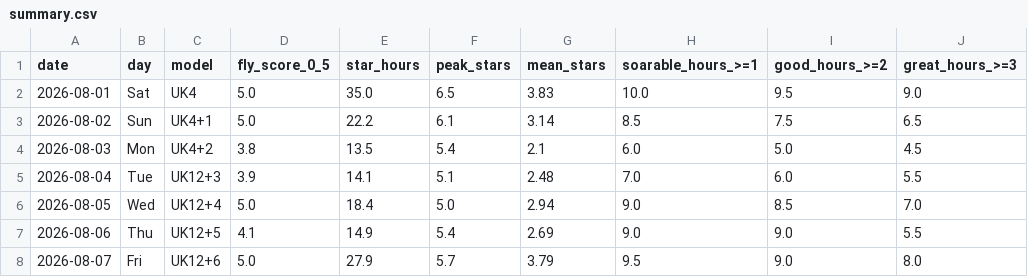
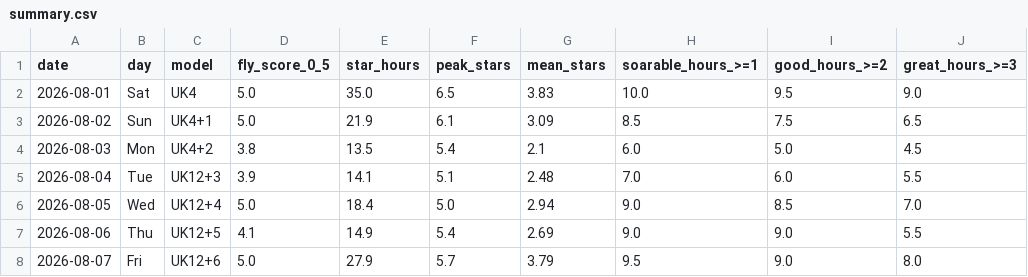
Before and after one commit to kitebuggy/rasp-cambridge, a CSV file: public/charts/summary.csv, drawn as a sheet; only a part is shown; the diff names each change by its address in the sheet, - before the commit and + after, or states it on an @@ line.

```diff
--- a/public/charts/summary.csv
+++ b/public/charts/summary.csv
-E3 (star_hours): 22.2
+E3 (star_hours): 21.9
-G3 (mean_stars): 3.14
+G3 (mean_stars): 3.09
```
Also changed, not shown: public/charts/halfhour.csv, 1 other file.
